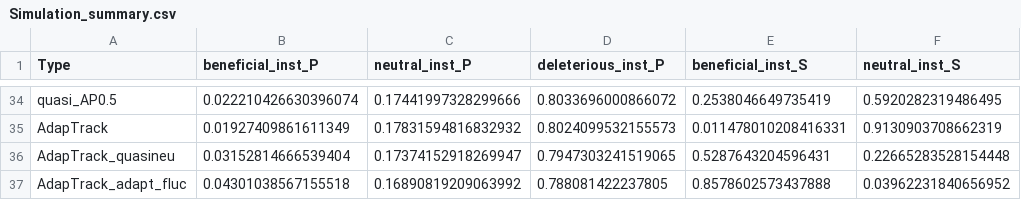
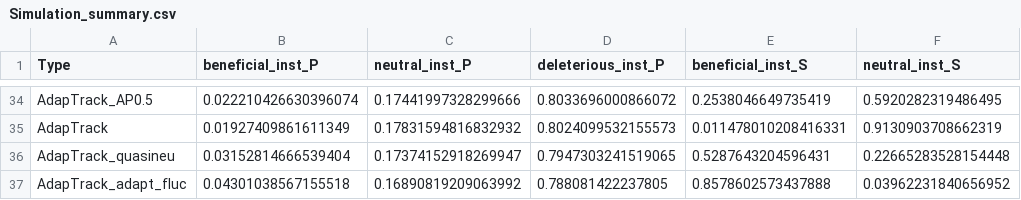
Before and after one commit to song88180/Adaptive_Tracking_with_Antagonistic_Pleiotropy, a CSV file: data/Simulation_summary.csv, drawn as a sheet; only a part is shown, gaps mark what is left out; the diff covers the shown part only; the diff names each change by its address in the sheet, - before the commit and + after, or states it on an @@ line.

```diff
--- a/data/Simulation_summary.csv
+++ b/data/Simulation_summary.csv
-A34 (Type): quasi_AP0.5
+A34 (Type): AdapTrack_AP0.5
```
Also changed, not shown: 1 added row, 1 removed row and 26 edited cells elsewhere in this file, data/SLiM_summary_raw.csv, 5 other files.
